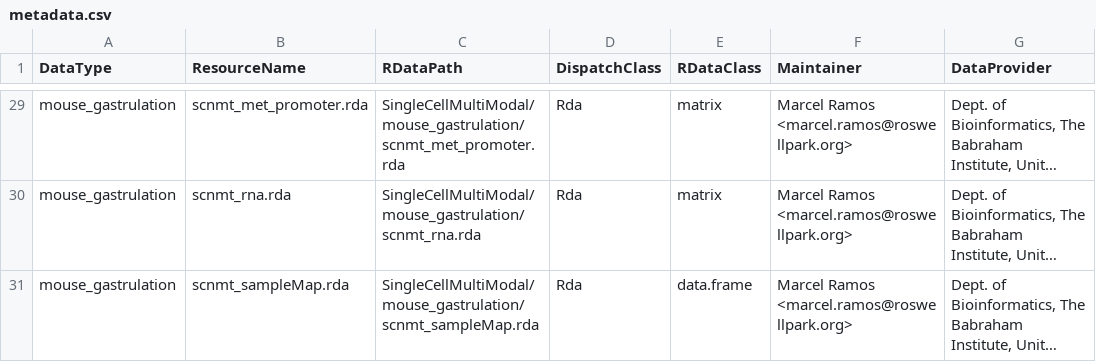
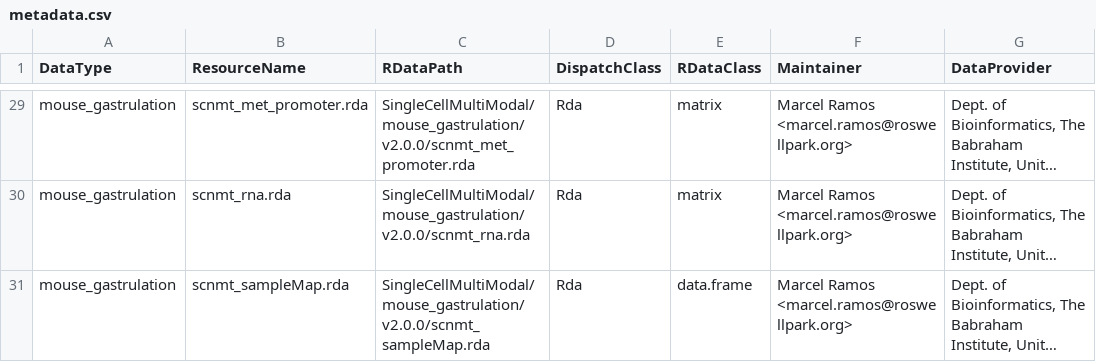
Before and after one commit to waldronlab/SingleCellMultiModal, a CSV file: inst/extdata/metadata.csv, drawn as a sheet; only a part is shown, gaps mark what is left out; long unchanged cells end in …; the diff covers the shown part only; the diff names each change by its address in the sheet, - before the commit and + after, or states it on an @@ line.

Commit message:
update RDataPath in metadata

```diff
--- a/inst/extdata/metadata.csv
+++ b/inst/extdata/metadata.csv
-C29 (RDataPath): SingleCellMultiModal/mouse_gastrulation/scnmt_met_promoter.rda
+C29 (RDataPath): SingleCellMultiModal/mouse_gastrulation/v2.0.0/scnmt_met_promoter.rda
-C30 (RDataPath): SingleCellMultiModal/mouse_gastrulation/scnmt_rna.rda
+C30 (RDataPath): SingleCellMultiModal/mouse_gastrulation/v2.0.0/scnmt_rna.rda
-C31 (RDataPath): SingleCellMultiModal/mouse_gastrulation/scnmt_sampleMap.rda
+C31 (RDataPath): SingleCellMultiModal/mouse_gastrulation/v2.0.0/scnmt_sampleMap.rda
```
Also changed, not shown: 27 edited cells elsewhere in this file, 1 other file.
